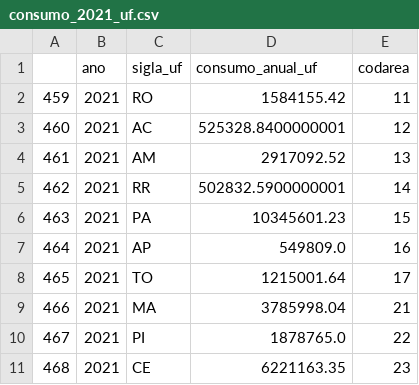
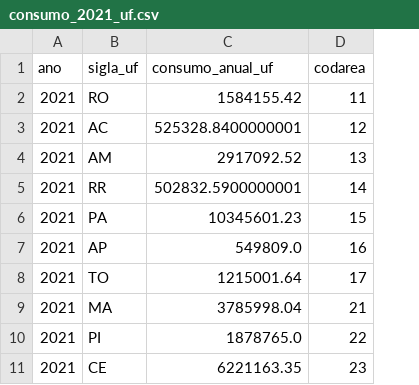
Before and after one commit to jacf7878/scrollama-with-vegalite, a CSV file: data/consumo_2021_uf.csv, drawn as a sheet; only a part is shown; the diff names each change by its address in the sheet, - before the commit and + after, or states it on an @@ line.

Commit message:
added

```diff
--- a/data/consumo_2021_uf.csv
+++ b/data/consumo_2021_uf.csv
-column A, rows 2-11: 459 | 460 | 461 | 462 | 463 | 464 | 465 | 466 | 467 | 468
```
